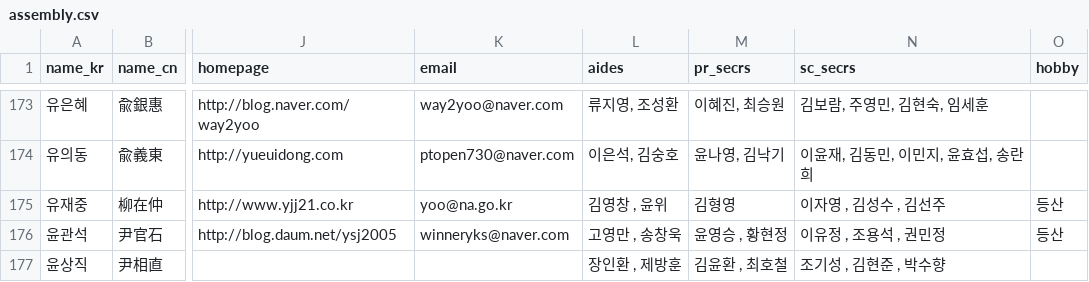
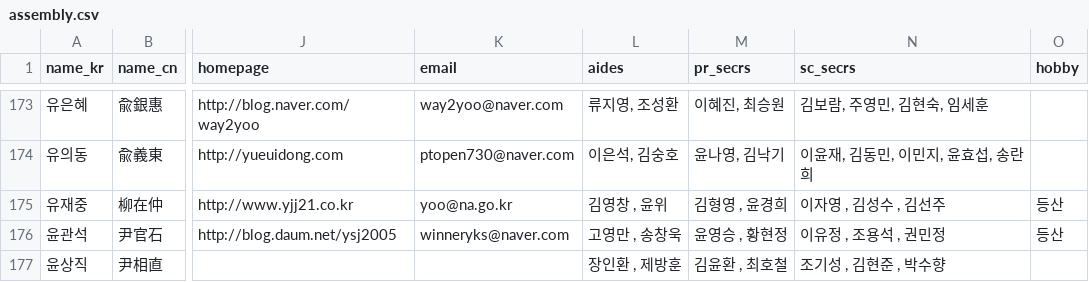
Before and after one commit to teampopong/data-assembly, a CSV file: assembly.csv, drawn as a sheet; only a part is shown, gaps mark what is left out; the diff covers the shown part only; the diff names each change by its address in the sheet, - before the commit and + after, or states it on an @@ line.

```diff
--- a/assembly.csv
+++ b/assembly.csv
-M175 (pr_secrs): 김형영
+M175 (pr_secrs): 김형영 , 윤경희
```
Also changed, not shown: 11 edited cells elsewhere in this file, 1 other file.
